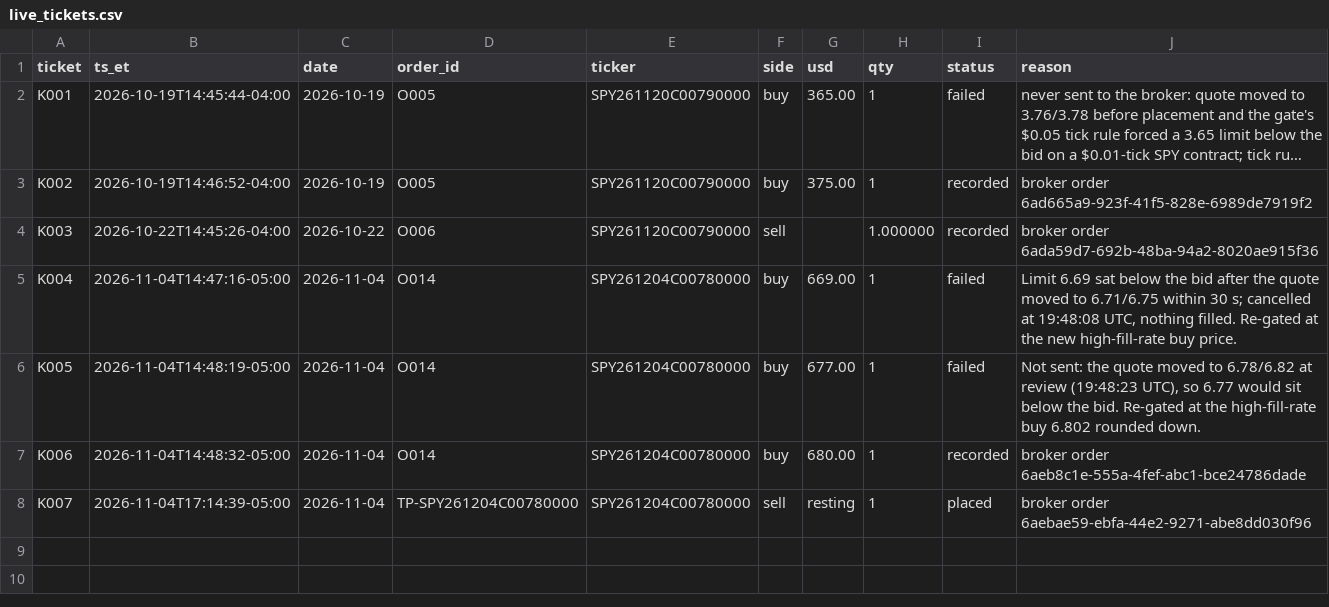
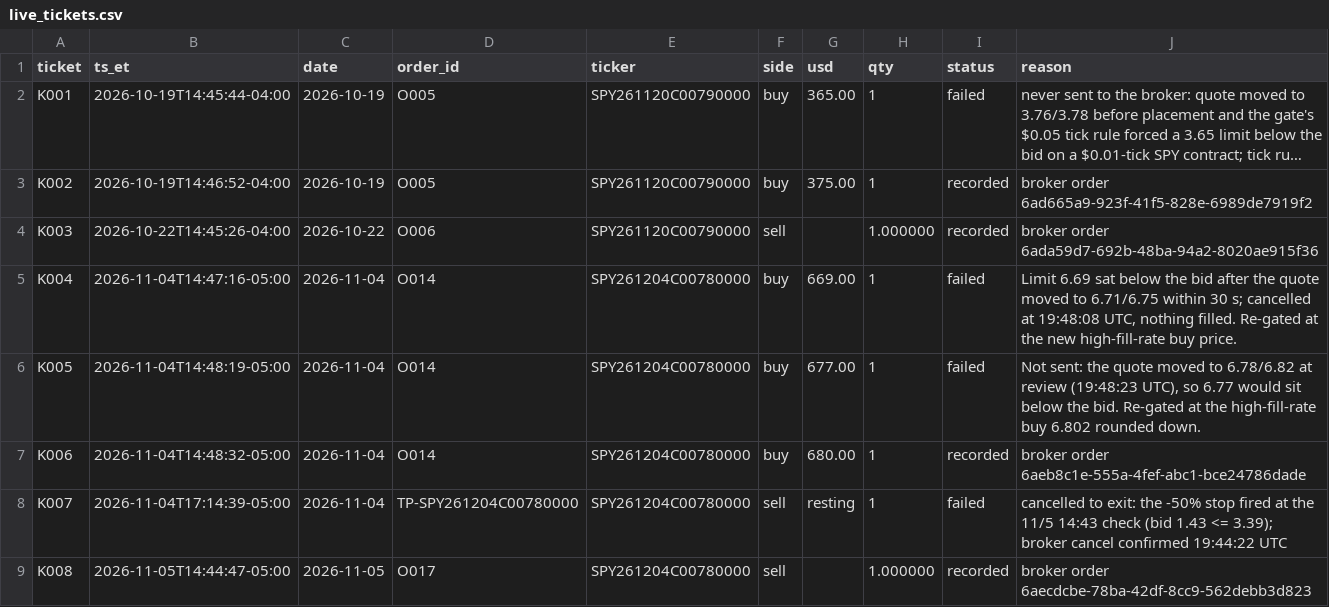
Before and after one commit to fabioelia/temp, a CSV file: trading-experiment/data/live_tickets.csv, drawn as a sheet; long unchanged cells end in ….

```diff
--- a/trading-experiment/data/live_tickets.csv
+++ b/trading-experiment/data/live_tickets.csv
@@ -7,2 +7,3 @@ K005,2026-11-04T14:48:19-05:00,2026-11-04,O014,SPY261204C00780000,buy,677.00,1,f
 K006,2026-11-04T14:48:32-05:00,2026-11-04,O014,SPY261204C00780000,buy,680.00,1,recorded,broker order 6aeb8c1e-555a-4fef-abc1-bce24786dade
-K007,2026-11-04T17:14:39-05:00,2026-11-04,TP-SPY261204C00780000,SPY261204C00780000,sell,resting,1,placed,broker order 6aebae59-ebfa-44e2-9271-abe8dd030f96
+K007,2026-11-04T17:14:39-05:00,2026-11-04,TP-SPY261204C00780000,SPY261204C00780000,sell,resting,1,failed,cancelled to exit: the -50% stop fired at the 11/5 14:43 check (bid 1.43 <= 3.39); broker cancel confirmed 19:44:22 UTC
+K008,2026-11-05T14:44:47-05:00,2026-11-05,O017,SPY261204C00780000,sell,,1.000000,recorded,broker order 6aecdcbe-78ba-42df-8cc9-562debb3d823
```
Also changed, not shown: trading-experiment/data/live_ledger.csv, trading-experiment/data/orders.csv, 2 other files.
